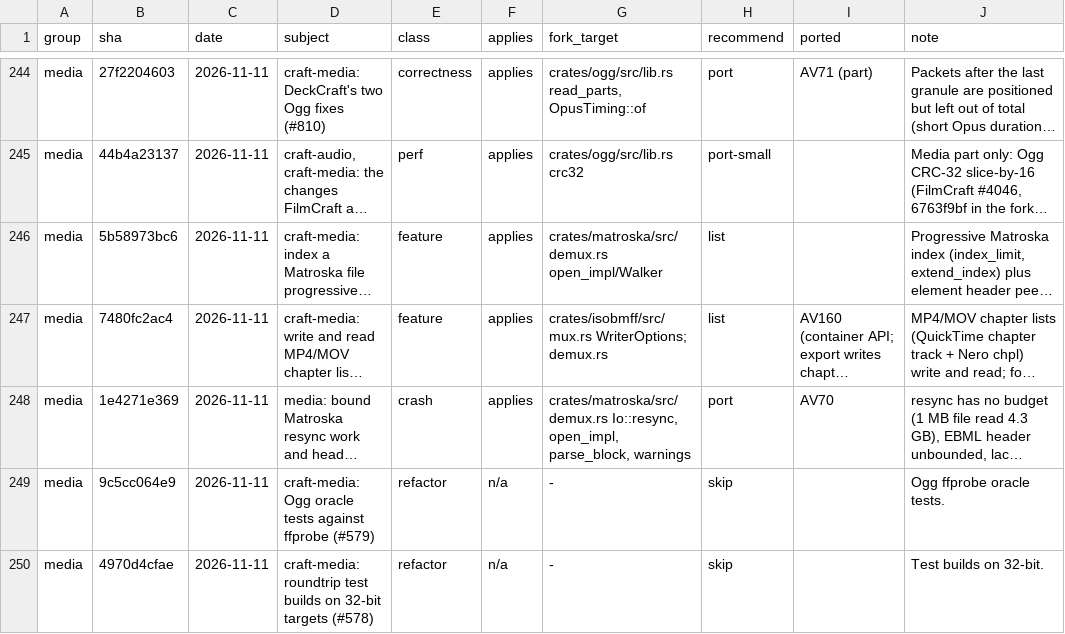
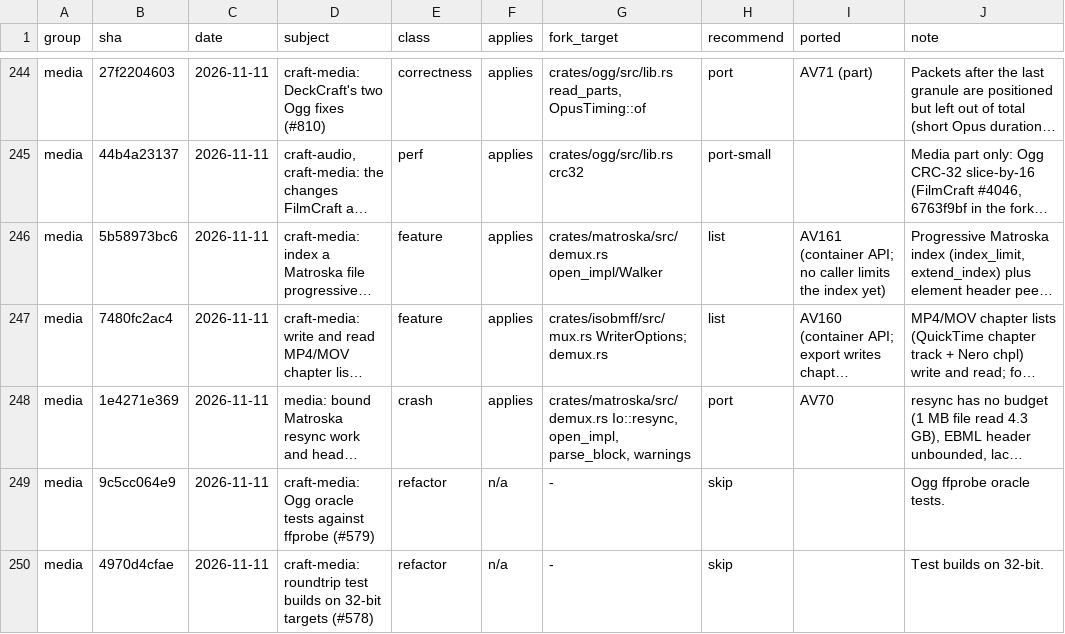
Before and after one commit to moheshmohan/AutoCut, a TSV file: plan/upstream-sync-2026-11-24-craft-libs.tsv, drawn as a sheet; only a part is shown, gaps mark what is left out; long unchanged cells end in …; the diff names each change by its address in the sheet, - before the commit and + after, or states it on an @@ line.

```diff
--- a/plan/upstream-sync-2026-11-24-craft-libs.tsv
+++ b/plan/upstream-sync-2026-11-24-craft-libs.tsv
-I246 (ported): (empty)
+I246 (ported): AV161 (container API; no caller limits the index yet)
```
Also changed, not shown: 7 other files.
